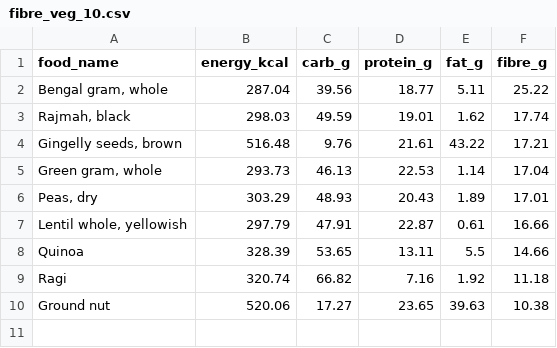
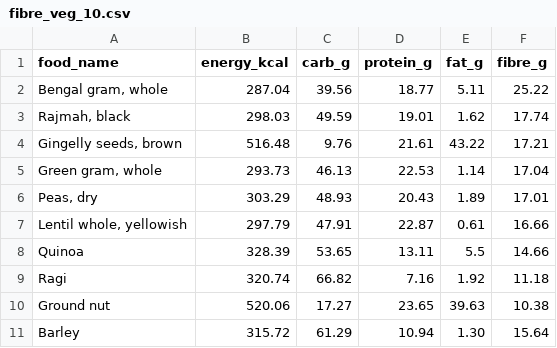
Before and after one commit to mvark/indiafoodstats, a CSV file: Nutrients/fibre_veg_10.csv, drawn as a sheet; the diff names each change by its address in the sheet, - before the commit and + after, or states it on an @@ line.

Commit message:
Update fibre_veg_10.csv

```diff
--- a/Nutrients/fibre_veg_10.csv
+++ b/Nutrients/fibre_veg_10.csv
+row 11: Barley | 315.72 | 61.29 | 10.94 | 1.30 | 15.64
```
